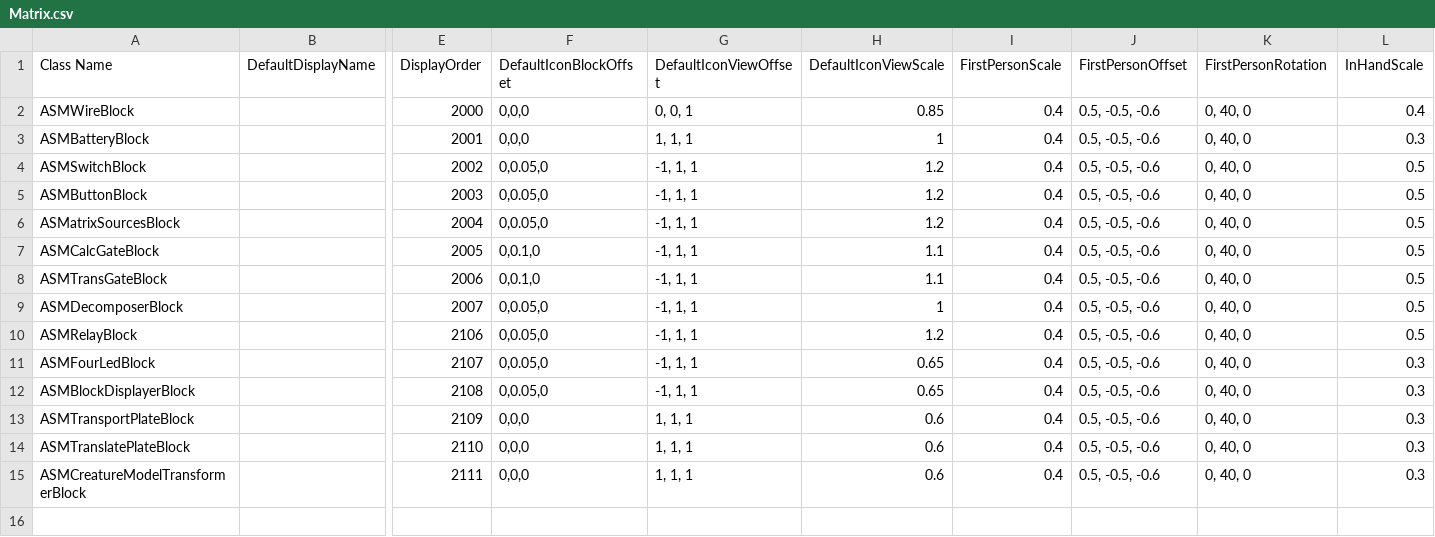
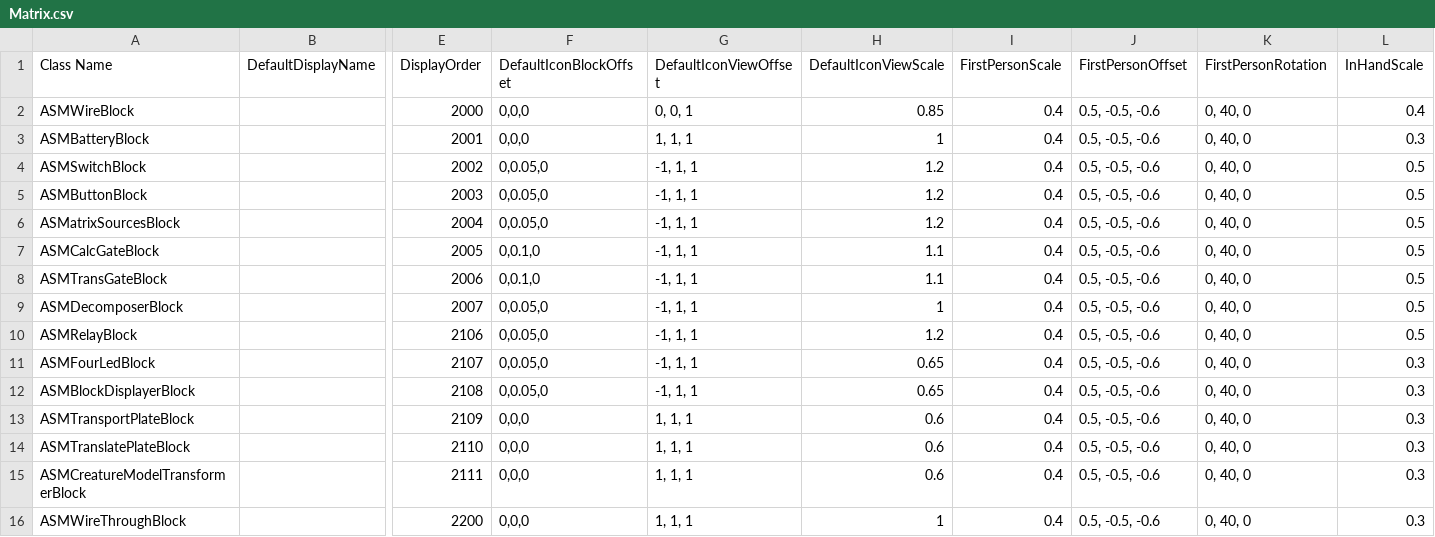
Before and after one commit to CS-LX/AutoScripting-Matrix, a CSV file: AutoScripting-Matrix/Assets/Matrix.csv, drawn as a sheet; only a part is shown, gaps mark what is left out; rows hold the shown columns only; the diff names each change by its address in the sheet, - before the commit and + after, or states it on an @@ line.

```diff
--- a/AutoScripting-Matrix/Assets/Matrix.csv
+++ b/AutoScripting-Matrix/Assets/Matrix.csv
+row 16: ASMWireThroughBlock |  | 2200 | 0,0,0 | 1, 1, 1 | 1 | 0.4 | 0.5, -0.5, -0.6 | 0, 40, 0 | 0.3
```
Also changed, not shown: 4 other files.
